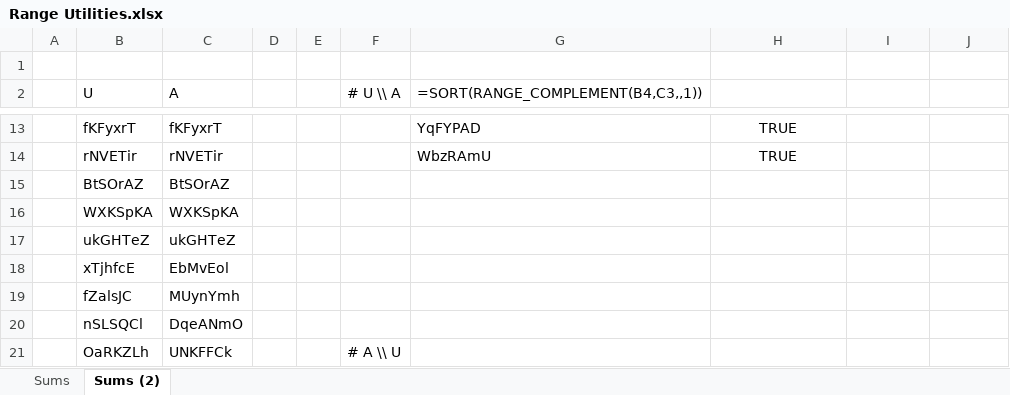
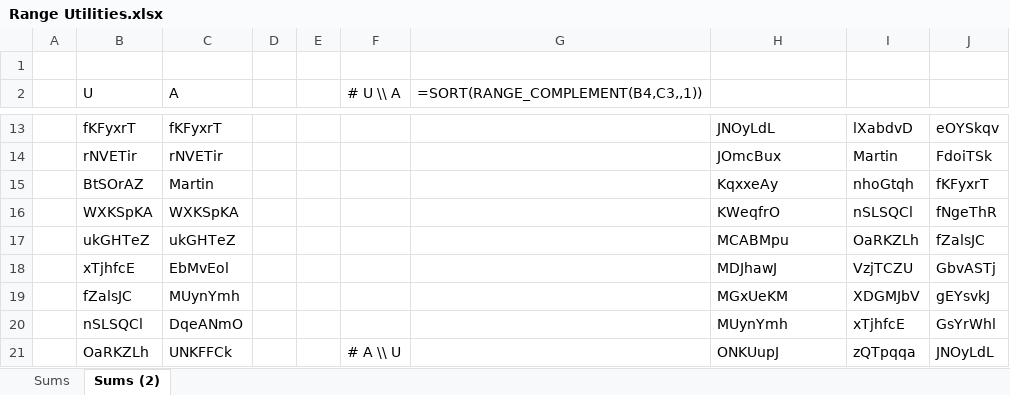
Before and after one commit to ProfRandom/Excel-Lambda-Suite, an Excel workbook: Range Utilities/Range Utilities.xlsx, sheet Sums (2), drawn as a sheet; only a part is shown, gaps mark what is left out; values as stored, in another font and other column widths than the file's, no borders; the diff covers the shown part only; the diff names each change by its address in the sheet, - before the commit and + after, or states it on an @@ line.

```diff
--- a/Range Utilities/Range Utilities.xlsx (sheet Sums (2))
+++ b/Range Utilities/Range Utilities.xlsx (sheet Sums (2))
-G13: YqFYPAD
+G13: (empty)
-H13:H14 alignment: center
+H13:H14 alignment: left
-H13: TRUE
+H13: JNOyLdL
-I13: (empty)
+I13: lXabdvD
-J13: (empty)
+J13: eOYSkqv
-G14: WbzRAmU
+G14: (empty)
-H14: TRUE
+H14: JOmcBux
-I14: (empty)
+I14: Martin
-J14: (empty)
+J14: FdoiTSk
-C15 (A): BtSOrAZ
+C15 (A): Martin
-H15: (empty)
+H15: KqxxeAy
-I15: (empty)
+I15: nhoGtqh
-J15: (empty)
+J15: fKFyxrT
-H16: (empty)
+H16: KWeqfrO
-I16: (empty)
+I16: nSLSQCl
-J16: (empty)
+J16: fNgeThR
-H17: (empty)
+H17: MCABMpu
-I17: (empty)
+I17: OaRKZLh
-J17: (empty)
+J17: fZalsJC
-H18: (empty)
+H18: MDJhawJ
-I18: (empty)
+I18: VzjTCZU
-J18: (empty)
+J18: GbvASTj
-H19: (empty)
+H19: MGxUeKM
-I19: (empty)
+I19: XDGMJbV
-J19: (empty)
+J19: gEYsvkJ
-H20: (empty)
+H20: MUynYmh
-I20: (empty)
+I20: xTjhfcE
-J20: (empty)
+J20: GsYrWhl
-H21: (empty)
+H21: ONKUupJ
-I21: (empty)
+I21: zQTpqqa
-J21: (empty)
+J21: JNOyLdL
```
Also changed, not shown: 10 added rows, 80 edited cells and cell formats elsewhere in this sheet, formulas that keep their value, 16 other files.
